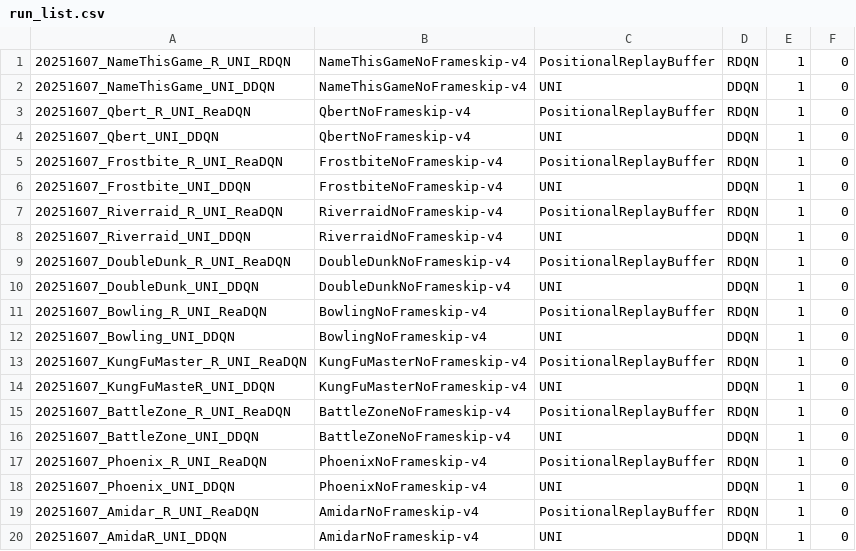
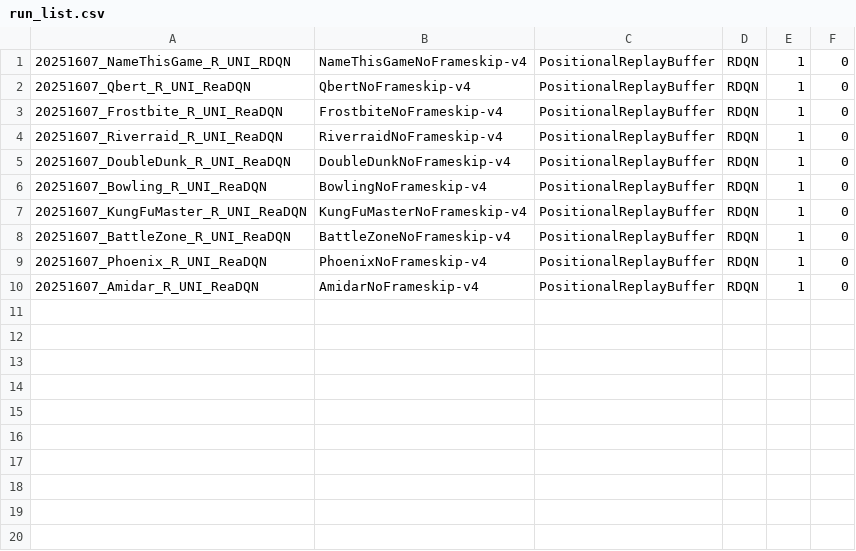
Before and after one commit to leonardpleiss/RDQN, a CSV file: run_list.csv, drawn as a sheet; the diff names each change by its address in the sheet, - before the commit and + after, or states it on an @@ line.

Commit message:
flat ddqn online average

```diff
--- a/run_list.csv
+++ b/run_list.csv
-row 2: 20251607_NameThisGame_UNI_DDQN | NameThisGameNoFrameskip-v4 | UNI | DDQN | 1 | 0
-row 4: 20251607_Qbert_UNI_DDQN | QbertNoFrameskip-v4 | UNI | DDQN | 1 | 0
-row 6: 20251607_Frostbite_UNI_DDQN | FrostbiteNoFrameskip-v4 | UNI | DDQN | 1 | 0
-row 8: 20251607_Riverraid_UNI_DDQN | RiverraidNoFrameskip-v4 | UNI | DDQN | 1 | 0
-row 10: 20251607_DoubleDunk_UNI_DDQN | DoubleDunkNoFrameskip-v4 | UNI | DDQN | 1 | 0
-row 12: 20251607_Bowling_UNI_DDQN | BowlingNoFrameskip-v4 | UNI | DDQN | 1 | 0
-row 14: 20251607_KungFuMasteR_UNI_DDQN | KungFuMasterNoFrameskip-v4 | UNI | DDQN | 1 | 0
-row 16: 20251607_BattleZone_UNI_DDQN | BattleZoneNoFrameskip-v4 | UNI | DDQN | 1 | 0
-row 18: 20251607_Phoenix_UNI_DDQN | PhoenixNoFrameskip-v4 | UNI | DDQN | 1 | 0
-row 20: 20251607_AmidaR_UNI_DDQN | AmidarNoFrameskip-v4 | UNI | DDQN | 1 | 0
```
Also changed, not shown: 10 other files.
